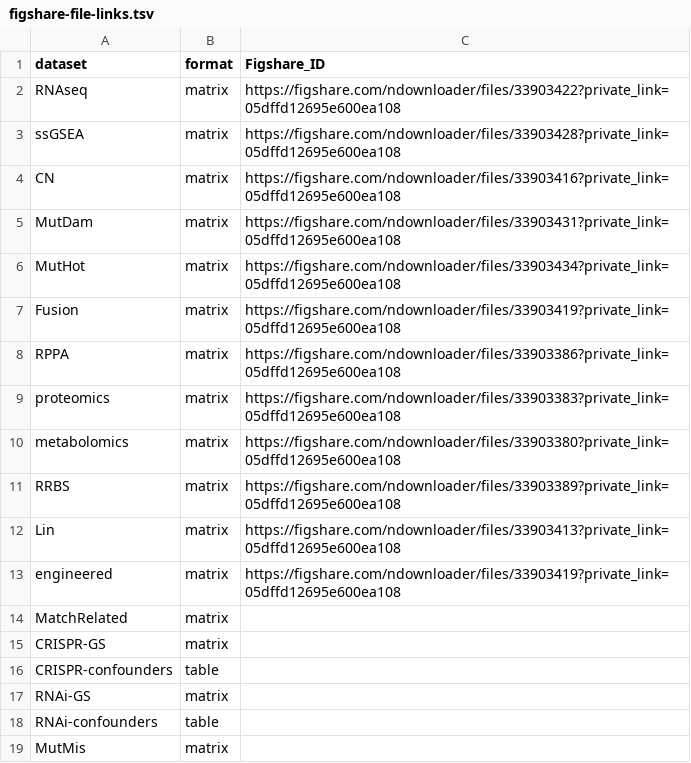
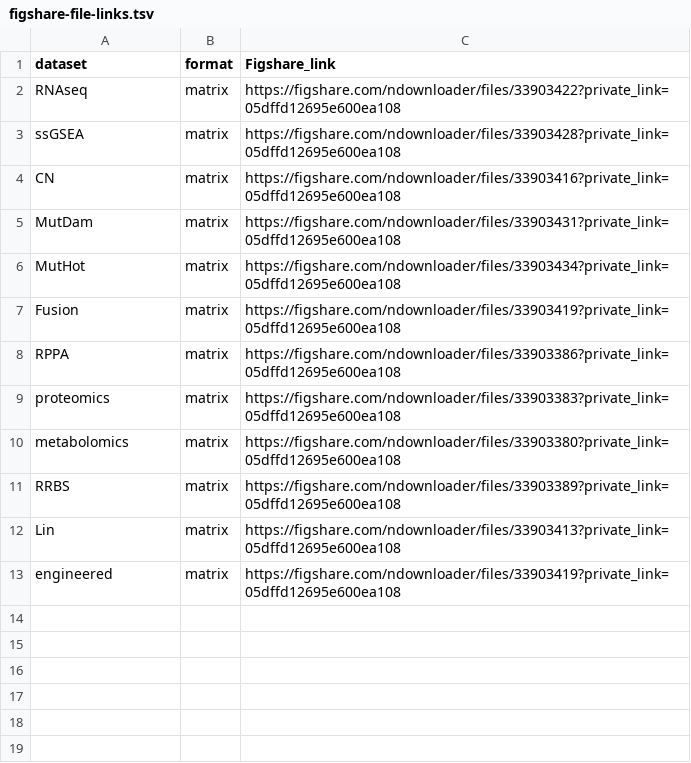
Before and after one commit to broadinstitute/depmap-crispr-vs-rnai, a TSV file: src/ensemble_prediction_pipeline/config/figshare-file-links.tsv, drawn as a sheet.

```diff
--- a/src/ensemble_prediction_pipeline/config/figshare-file-links.tsv
+++ b/src/ensemble_prediction_pipeline/config/figshare-file-links.tsv
@@ -1,2 +1,2 @@
-dataset	format	Figshare_ID
+dataset	format	Figshare_link
 RNAseq	matrix	https://figshare.com/ndownloader/files/33903422?private_link=05dffd12695e600ea108
@@ -13,7 +13 @@ Lin	matrix	https://figshare.com/ndownloader/files/33903413?private_link=05dffd12
 engineered	matrix	https://figshare.com/ndownloader/files/33903419?private_link=05dffd12695e600ea108
-MatchRelated	matrix	
-CRISPR-GS	matrix	
-CRISPR-confounders	table	
-RNAi-GS	matrix	
-RNAi-confounders	table	
-MutMis	matrix	
```
Also changed, not shown: 6 other files.
